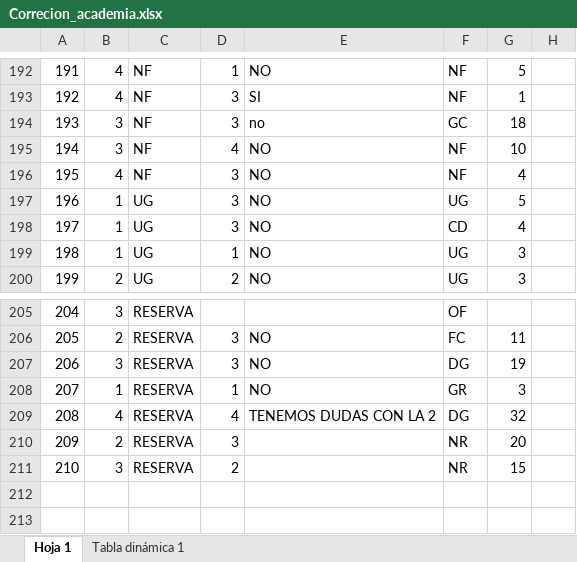
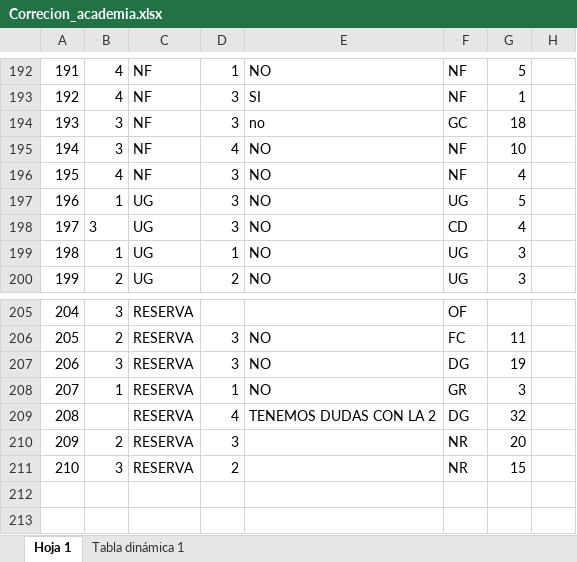
Before and after one commit to foundation29org/MIR_AI_F29, an Excel workbook: data/26/Correcion_academia.xlsx, sheet Hoja 1, drawn as a sheet; only a part is shown, gaps mark what is left out; values as stored, in another font and other column widths than the file's, no borders; the diff covers the shown part only; the diff names each change by its address in the sheet, - before the commit and + after, or states it on an @@ line.

```diff
--- a/data/26/Correcion_academia.xlsx (sheet Hoja 1)
+++ b/data/26/Correcion_academia.xlsx (sheet Hoja 1)
-B198: 1
+B198: 3
-B209: 4
+B209: (empty)
```
Also changed, not shown: 6 edited cells elsewhere in this sheet, 21 other files.
